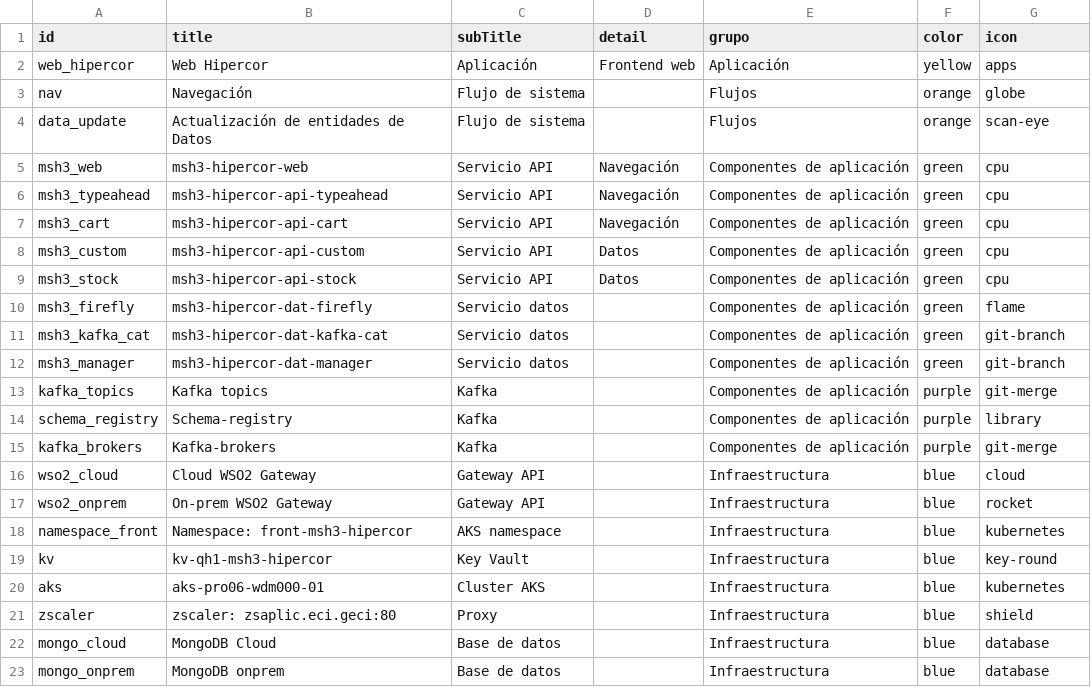
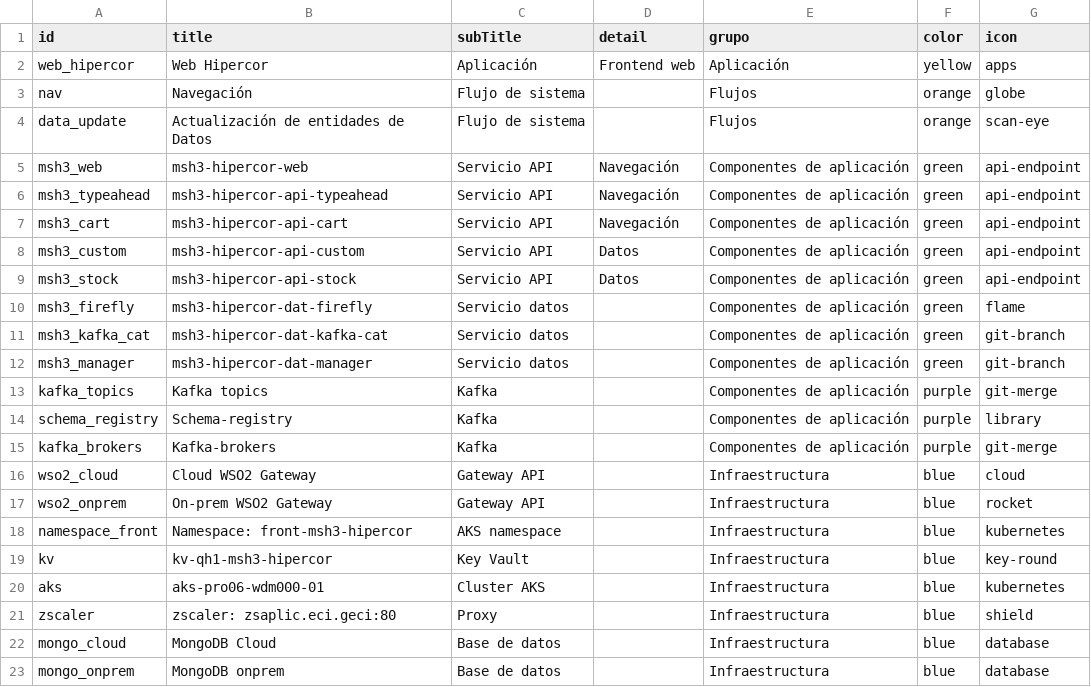
Before and after one commit to albert0fg/nodegraph-test, a CSV file: nodes.csv, drawn as a sheet.

Commit message:
Update nodes.csv

```diff
--- a/nodes.csv
+++ b/nodes.csv
@@ -4,7 +4,7 @@ nav,Navegación,Flujo de sistema,,Flujos,orange,globe
 data_update,Actualización de entidades de Datos,Flujo de sistema,,Flujos,orange,scan-eye
-msh3_web,msh3-hipercor-web,Servicio API,Navegación,Componentes de aplicación,green,cpu
-msh3_typeahead,msh3-hipercor-api-typeahead,Servicio API,Navegación,Componentes de aplicación,green,cpu
-msh3_cart,msh3-hipercor-api-cart,Servicio API,Navegación,Componentes de aplicación,green,cpu
-msh3_custom,msh3-hipercor-api-custom,Servicio API,Datos,Componentes de aplicación,green,cpu
-msh3_stock,msh3-hipercor-api-stock,Servicio API,Datos,Componentes de aplicación,green,cpu
+msh3_web,msh3-hipercor-web,Servicio API,Navegación,Componentes de aplicación,green,api-endpoint
+msh3_typeahead,msh3-hipercor-api-typeahead,Servicio API,Navegación,Componentes de aplicación,green,api-endpoint
+msh3_cart,msh3-hipercor-api-cart,Servicio API,Navegación,Componentes de aplicación,green,api-endpoint
+msh3_custom,msh3-hipercor-api-custom,Servicio API,Datos,Componentes de aplicación,green,api-endpoint
+msh3_stock,msh3-hipercor-api-stock,Servicio API,Datos,Componentes de aplicación,green,api-endpoint
 msh3_firefly,msh3-hipercor-dat-firefly,Servicio datos,,Componentes de aplicación,green,flame
```
